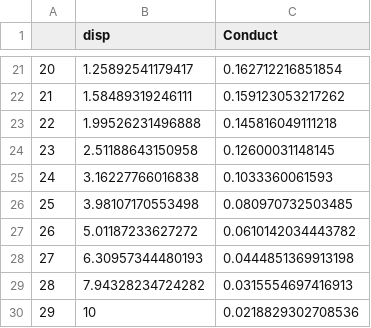
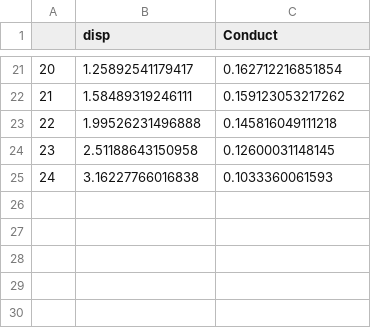
Before and after one commit to Claudia-Gutierrez/Buglife_project, a CSV file: conductance/testW.csv, drawn as a sheet; only a part is shown, gaps mark what is left out.

```diff
--- a/conductance/testW.csv
+++ b/conductance/testW.csv
@@ -25,6 +25 @@
 "24",3.16227766016838,0.1033360061593
-"25",3.98107170553498,0.080970732503485
-"26",5.01187233627272,0.0610142034443782
-"27",6.30957344480193,0.0444851369913198
-"28",7.94328234724282,0.0315554697416913
-"29",10,0.0218829302708536
```
Also changed, not shown: conductance/test3k.csv, conductance/testO.csv, 28 other files.
